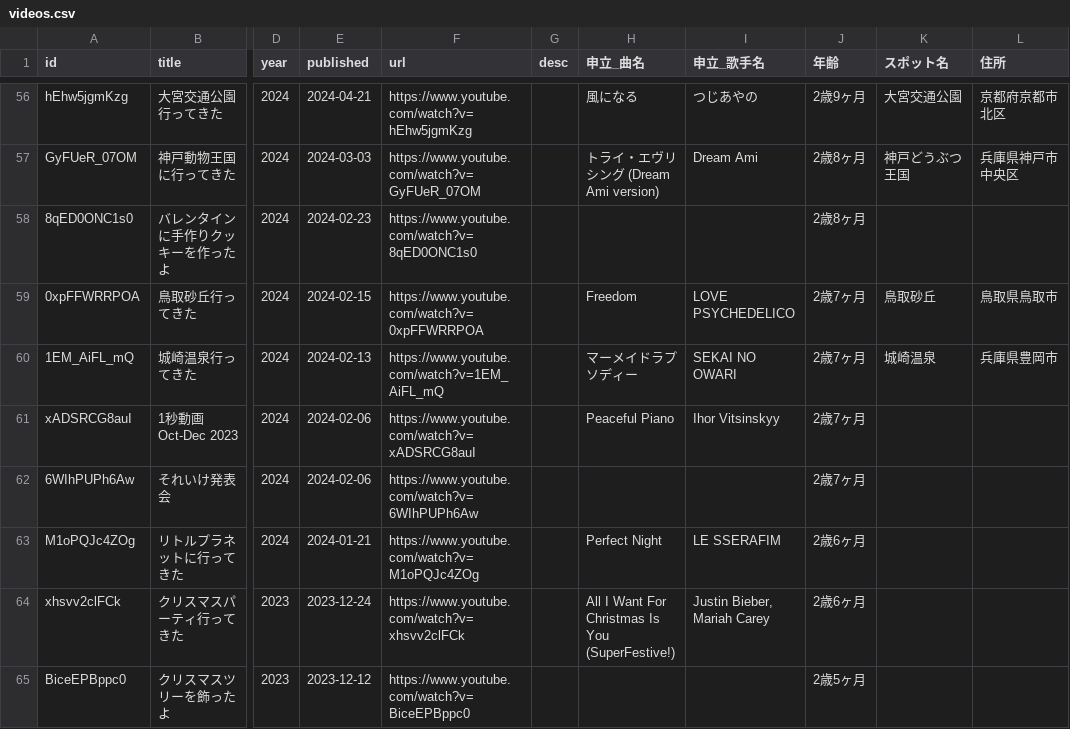
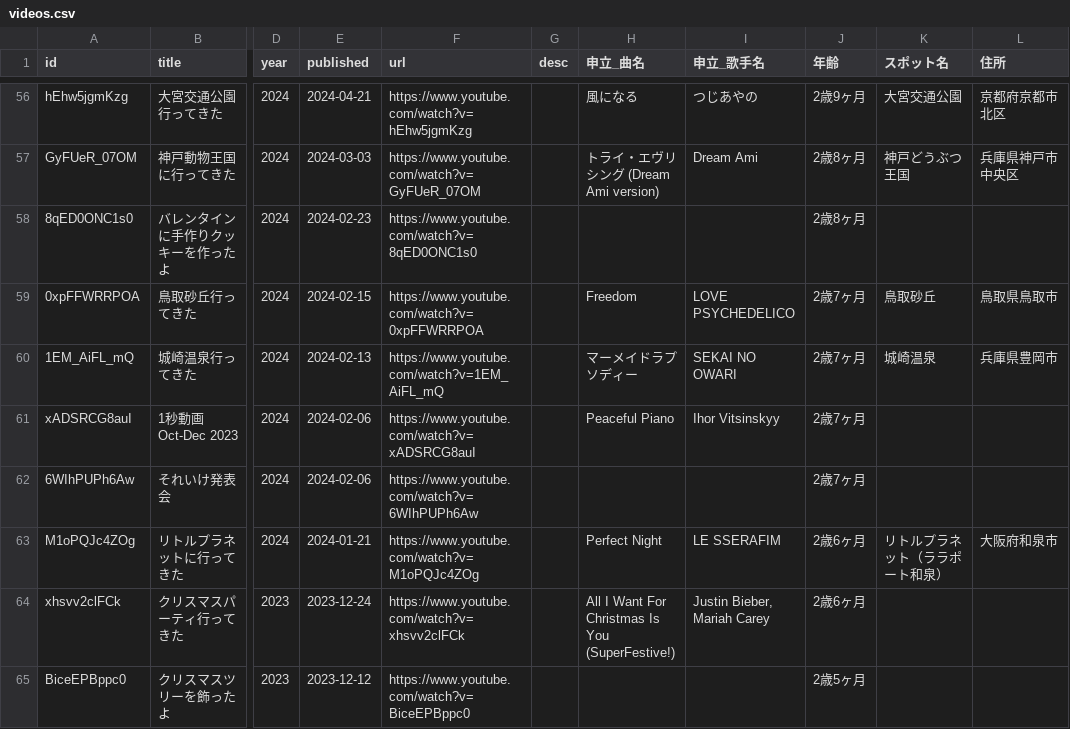
Before and after one commit to fukurose-jun02/youtube_kodomotoodekake, a CSV file: data/videos.csv, drawn as a sheet; only a part is shown, gaps mark what is left out; the diff covers the shown part only; the diff names each change by its address in the sheet, - before the commit and + after, or states it on an @@ line.

```diff
--- a/data/videos.csv
+++ b/data/videos.csv
-K63 (スポット名): (empty)
+K63 (スポット名): リトルプラネット（ララポート和泉）
-L63 (住所): (empty)
+L63 (住所): 大阪府和泉市
```
Also changed, not shown: 16 edited cells elsewhere in this file, 2 other files.
